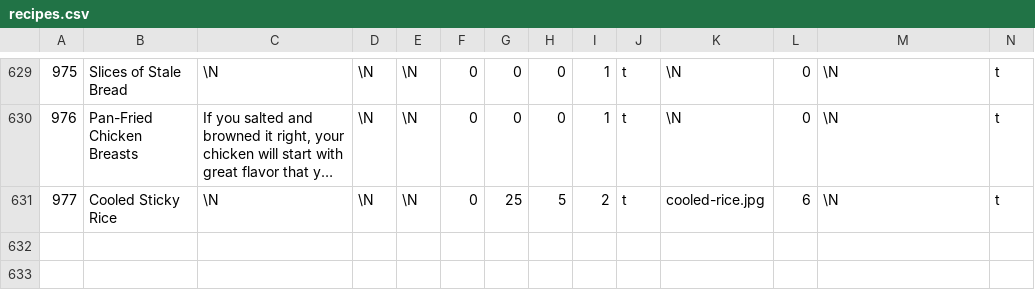
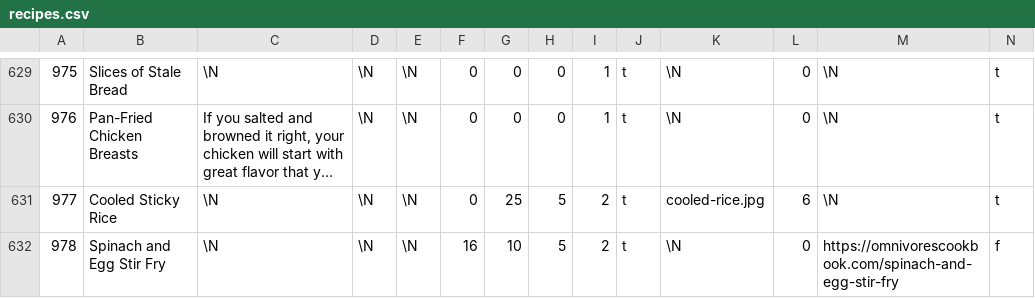
Before and after one commit to gscanlon21/a-feast-a-day, a CSV file: .backups/recipes.csv, drawn as a sheet; only a part is shown, gaps mark what is left out; long unchanged cells end in …; rows hold the shown columns only; the diff names each change by its address in the sheet, - before the commit and + after, or states it on an @@ line.

```diff
--- a/.backups/recipes.csv
+++ b/.backups/recipes.csv
+row 632: 978 | Spinach and Egg Stir Fry | \N | \N | \N | 16 | 10 | 5 | 2 | t | \N | 0 | https://omnivorescookbook.com/spinach-and-egg-stir-fry | f
```
Also changed, not shown: .backups/ingredients.csv, 3 other files.
